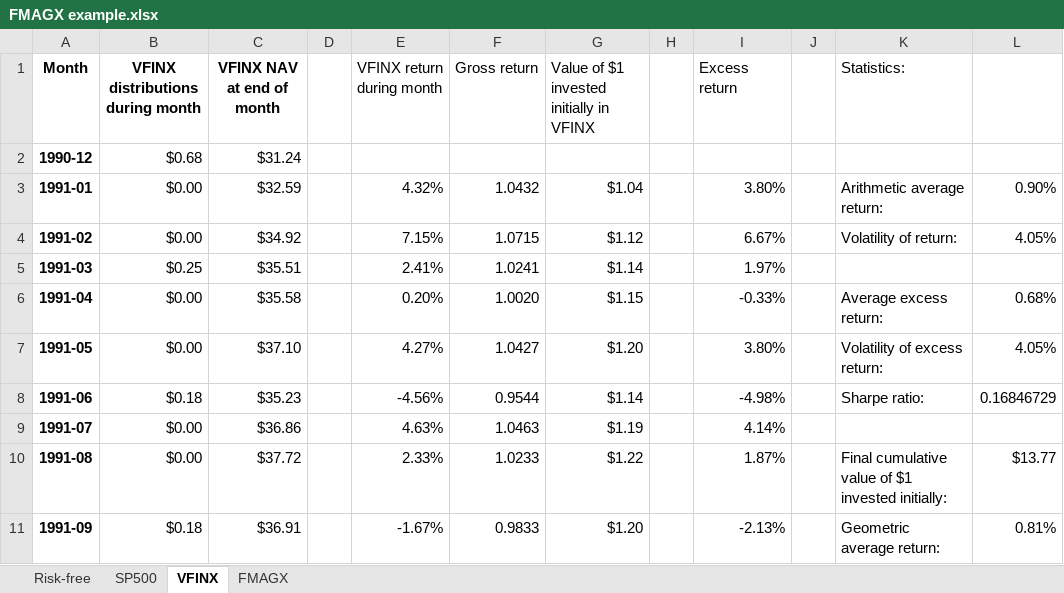
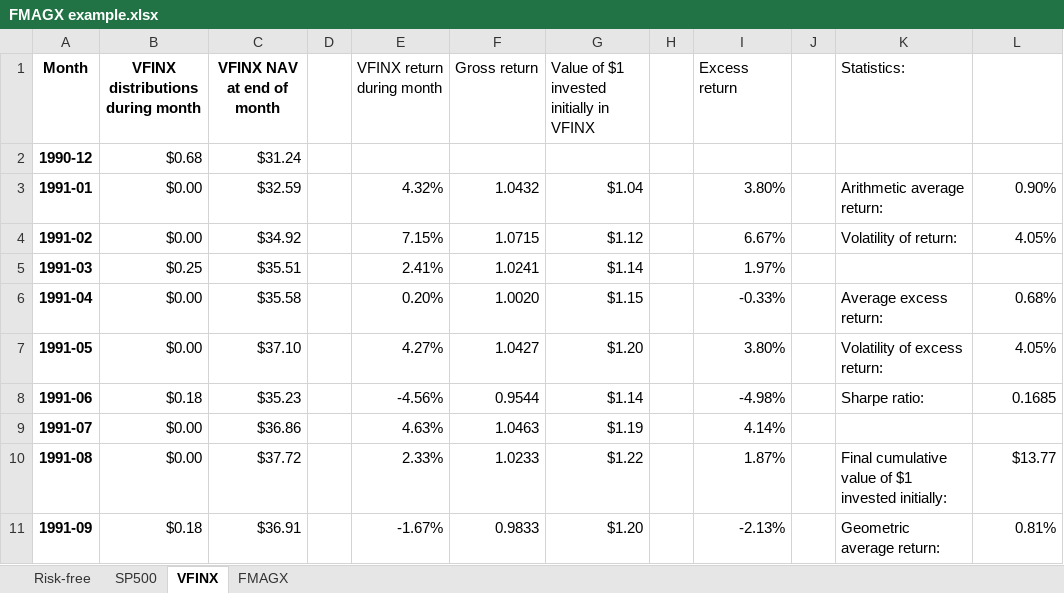
Before and after one commit to wgjm1986/FIN323, an Excel workbook: Module 1/Week 3 - Fund structures/FMAGX example.xlsx, sheet VFINX, drawn as a sheet; only a part is shown; values as stored, in another font and other column widths than the file's, no borders; the diff names each change by its address in the sheet, - before the commit and + after, or states it on an @@ line.

Commit message:
Added week 3 practice problems

```diff
--- a/Module 1/Week 3 - Fund structures/FMAGX example.xlsx (sheet VFINX)
+++ b/Module 1/Week 3 - Fund structures/FMAGX example.xlsx (sheet VFINX)
-L8: 0.16846729
+L8: 0.1685
```
Also changed, not shown: sheet FMAGX, charts or pictures, 2 other files.
